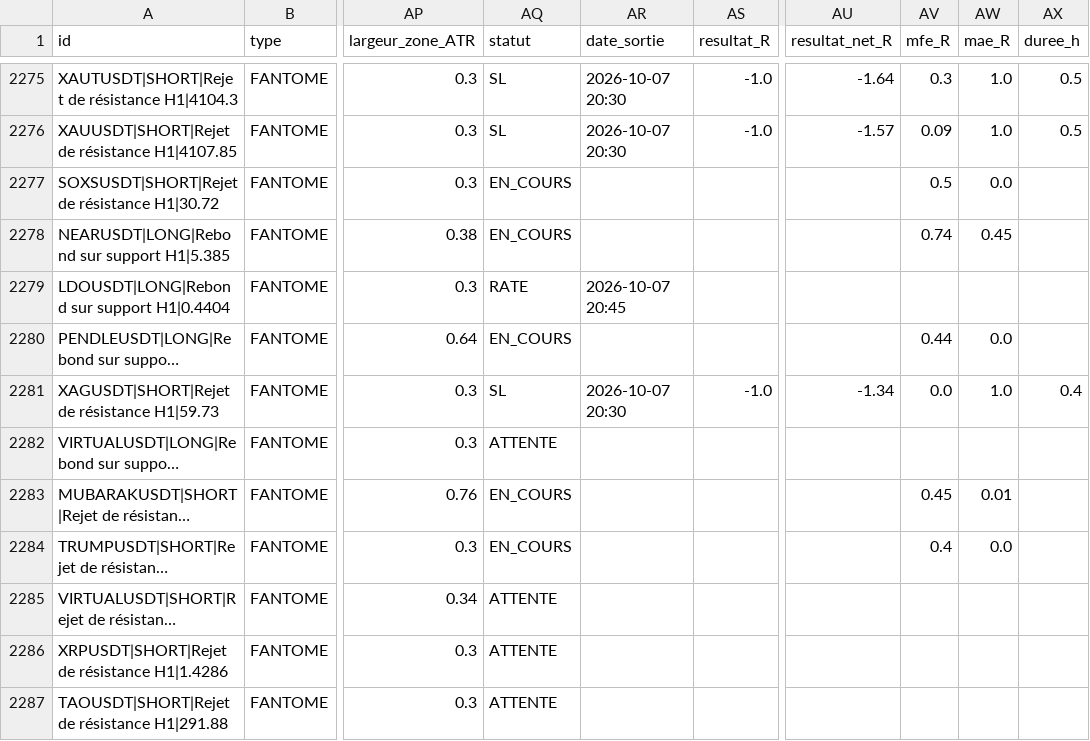
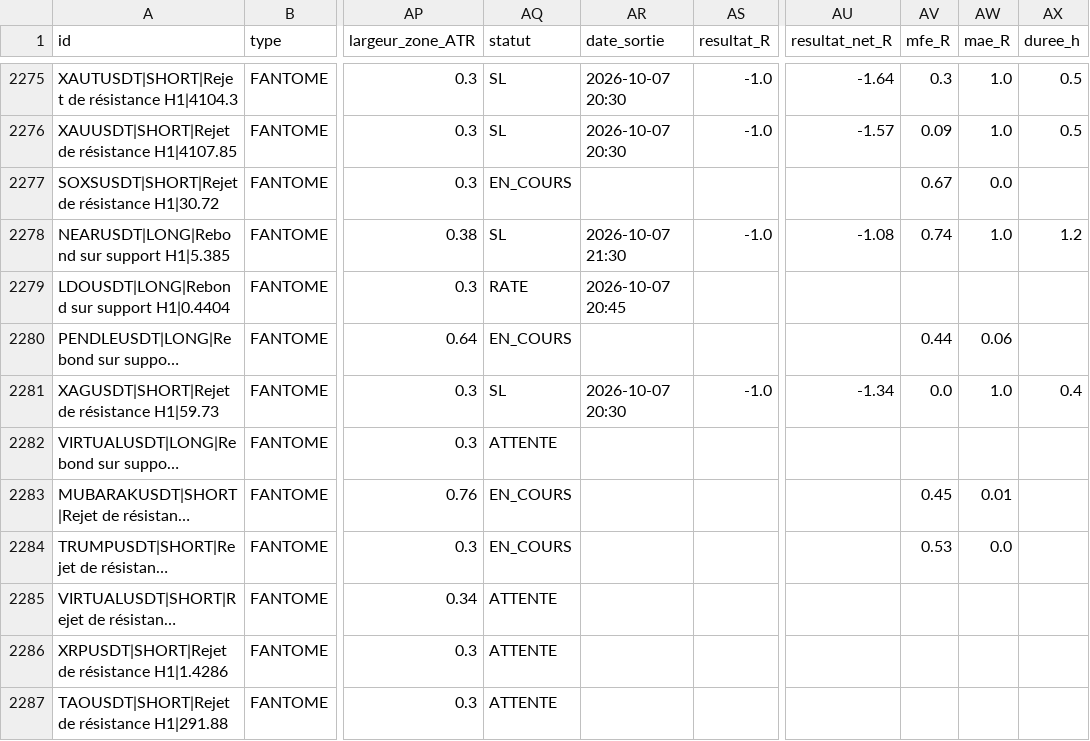
Before and after one commit to fraispropr-ship-it/crypto-pepite, a CSV file: journal_signaux.csv, drawn as a sheet; only a part is shown, gaps mark what is left out; long unchanged cells end in …; the diff covers the shown part only; the diff names each change by its address in the sheet, - before the commit and + after, or states it on an @@ line.

Commit message:
Journal 2026-10-07 21:34 UTC

```diff
--- a/journal_signaux.csv
+++ b/journal_signaux.csv
-AV2277 (mfe_R): 0.5
+AV2277 (mfe_R): 0.67
-AQ2278 (statut): EN_COURS
+AQ2278 (statut): SL
-AR2278 (date_sortie): (empty)
+AR2278 (date_sortie): 2026-10-07 21:30
-AS2278 (resultat_R): (empty)
+AS2278 (resultat_R): -1.0
-AU2278 (resultat_net_R): (empty)
+AU2278 (resultat_net_R): -1.08
-AW2278 (mae_R): 0.45
+AW2278 (mae_R): 1.0
-AX2278 (duree_h): (empty)
+AX2278 (duree_h): 1.2
-AW2280 (mae_R): 0.0
+AW2280 (mae_R): 0.06
-AV2284 (mfe_R): 0.4
+AV2284 (mfe_R): 0.53
```
Also changed, not shown: 1 added row and 19 edited cells elsewhere in this file, 1 other file.
